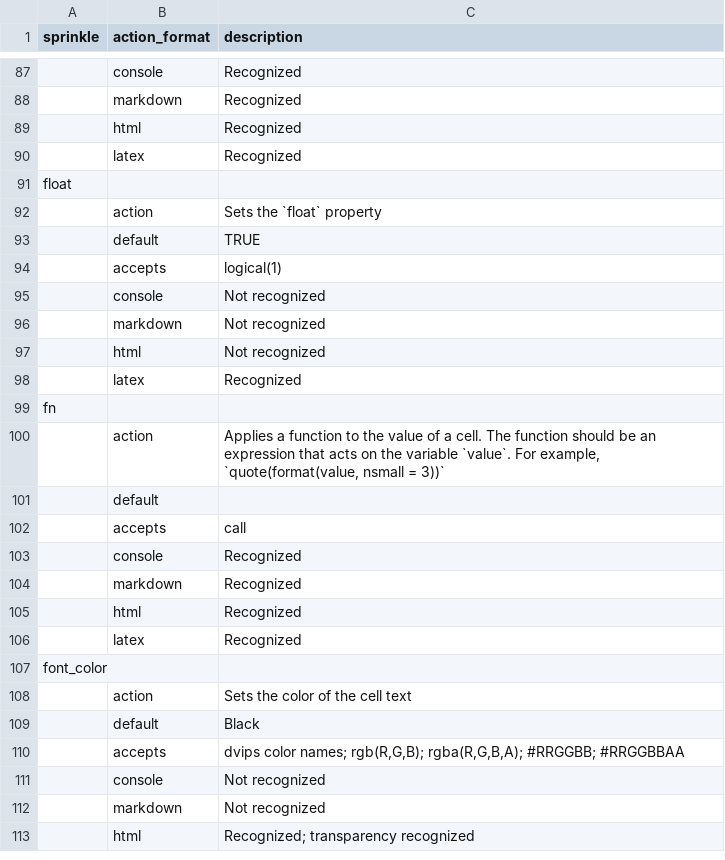
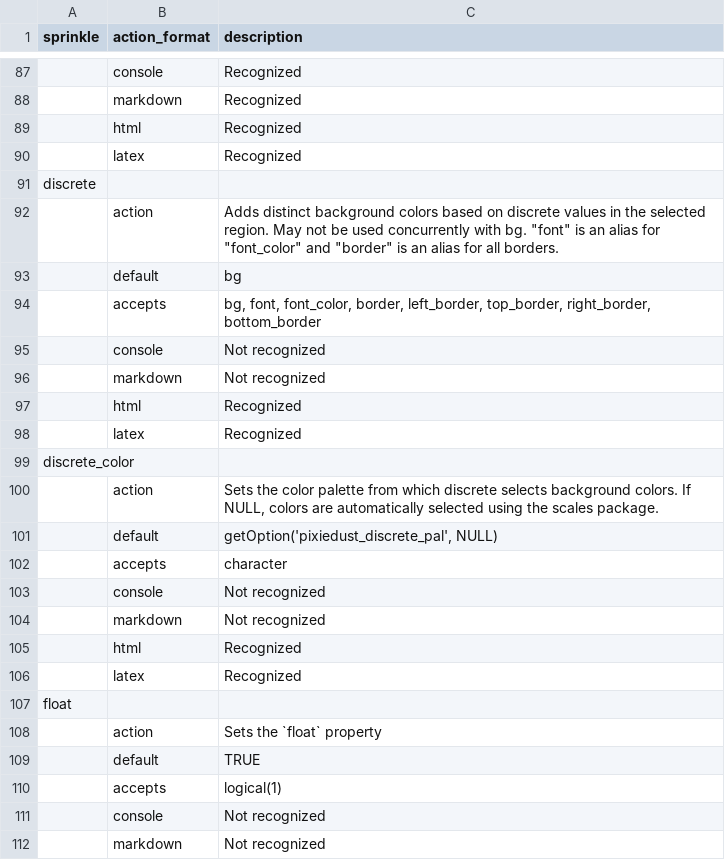
Before and after one commit to nutterb/pixiedust, a CSV file: inst/sprinkle_documentation.csv, drawn as a sheet; only a part is shown, gaps mark what is left out; the shorter side is filled out with more unchanged rows; the diff covers the shown part only; the diff names each change by its address in the sheet, - before the commit and + after, or states it on an @@ line.

```diff
--- a/inst/sprinkle_documentation.csv
+++ b/inst/sprinkle_documentation.csv
+row 91: discrete
+row 92:  | action | Adds distinct background colors based on discrete values in the selected region. May not be used concurrently with bg. "font" is an alias for "font_color" and "border" is an alias for all borders.
+row 93:  | default | bg
+row 94:  | accepts | bg, font, font_color, border, left_border, top_border, right_border, bottom_border
+row 95:  | console | Not recognized
+row 96:  | markdown | Not recognized
+row 97:  | html | Recognized
+row 98:  | latex | Recognized
+row 99: discrete_color
+row 100:  | action | Sets the color palette from which discrete selects background colors. If NULL, colors are automatically selected using the scales package.
+row 101:  | default | getOption('pixiedust_discrete_pal', NULL)
+row 102:  | accepts | character
+row 103:  | console | Not recognized
+row 104:  | markdown | Not recognized
+row 105:  | html | Recognized
+row 106:  | latex | Recognized
```
Also changed, not shown: 32 added rows elsewhere in this file, inst/sprinkle_reference.csv, inst/sprinkles.csv, 5 other files.
